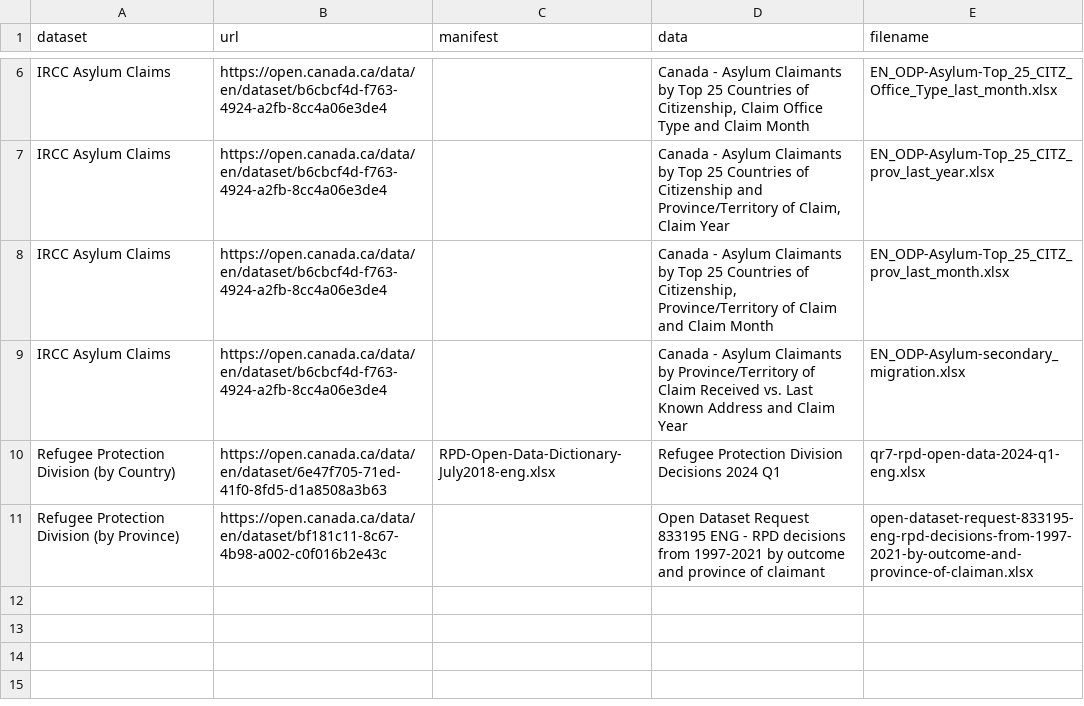
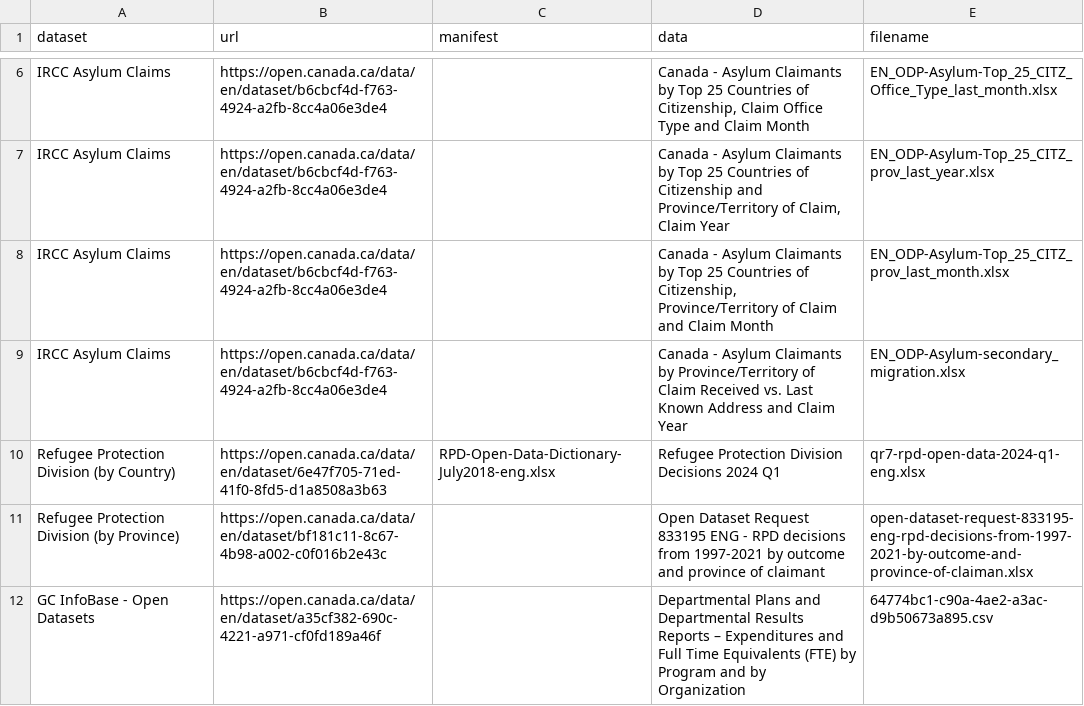
Before and after one commit to lifers/STCA-dataset, a CSV file: data/raw/open_data/open_data_manifest.csv, drawn as a sheet; only a part is shown, gaps mark what is left out; the diff names each change by its address in the sheet, - before the commit and + after, or states it on an @@ line.

Commit message:
GC Infobase financial data

```diff
--- a/data/raw/open_data/open_data_manifest.csv
+++ b/data/raw/open_data/open_data_manifest.csv
+row 12: GC InfoBase - Open Datasets | https://open.canada.ca/data/en/dataset/a35cf382-690c-4221-a971-cf0fd189a46f |  | Departmental Plans and Departmental Results Reports – Expenditures and Full Time Equivalents (FTE) by Program and by Organization | 64774bc1-c90a-4ae2-a3ac-d9b50673a895.csv
```
Also changed, not shown: 1 other file.
